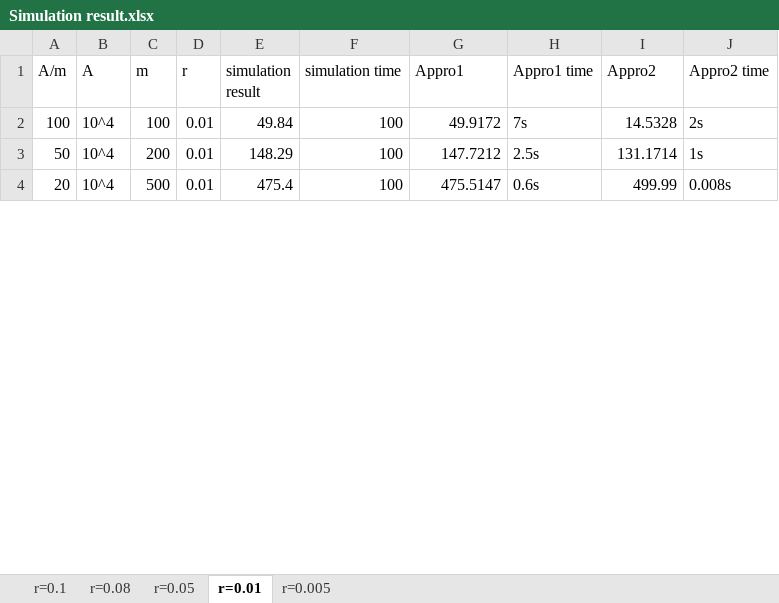
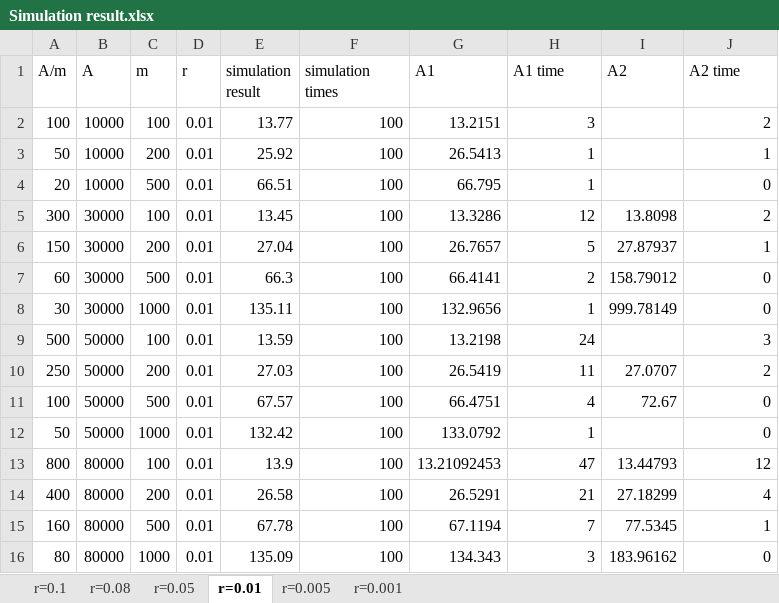
Before and after one commit to tzyRachel/K-anonymity-Expectation, an Excel workbook: Simulation result.xlsx, sheet r=0.01, drawn as a sheet; only a part is shown; values as stored, in another font and other column widths than the file's, no cell formats; the diff covers the shown part only; the diff names each change by its address in the sheet, - before the commit and + after, or states it on an @@ line.

Commit message:
Modified README file and some modification on approximation

```diff
--- a/Simulation result.xlsx (sheet r=0.01)
+++ b/Simulation result.xlsx (sheet r=0.01)
+sheet tab: r=0.001
-F1: simulation time
+F1: simulation times
-G1: Appro1
+G1: A1
-H1: Appro1 time
+H1: A1 time
-I1: Appro2
+I1: A2
-J1: Appro2 time
+J1: A2 time
-B2:B4 (A): 10^4
+B2:B4 (A): 10000
-E2 (simulation result): 49.84
+E2 (simulation result): 13.77
-G2 (A1): 49.9172
+G2 (A1): 13.2151
-H2 (A1 time): 7s
+H2 (A1 time): 3
-I2 (A2): 14.5328
+I2 (A2): (empty)
-J2 (A2 time): 2s
+J2 (A2 time): 2
-E3 (simulation result): 148.29
+E3 (simulation result): 25.92
-G3 (A1): 147.7212
+G3 (A1): 26.5413
-H3 (A1 time): 2.5s
+H3 (A1 time): 1
-I3 (A2): 131.1714
+I3 (A2): (empty)
-J3 (A2 time): 1s
+J3 (A2 time): 1
-E4 (simulation result): 475.4
+E4 (simulation result): 66.51
-G4 (A1): 475.5147
+G4 (A1): 66.795
-H4 (A1 time): 0.6s
+H4 (A1 time): 1
-I4 (A2): 499.99
+I4 (A2): (empty)
-J4 (A2 time): 0.008s
+J4 (A2 time): 0
+row 5: 300 | 30000 | 100 | 0.01 | 13.45 | 100 | 13.3286 | 12 | 13.8098 | 2
+row 6: 150 | 30000 | 200 | 0.01 | 27.04 | 100 | 26.7657 | 5 | 27.87937 | 1
+row 7: 60 | 30000 | 500 | 0.01 | 66.3 | 100 | 66.4141 | 2 | 158.79012 | 0
+row 8: 30 | 30000 | 1000 | 0.01 | 135.11 | 100 | 132.9656 | 1 | 999.78149 | 0
+row 9: 500 | 50000 | 100 | 0.01 | 13.59 | 100 | 13.2198 | 24 |  | 3
+row 10: 250 | 50000 | 200 | 0.01 | 27.03 | 100 | 26.5419 | 11 | 27.0707 | 2
+row 11: 100 | 50000 | 500 | 0.01 | 67.57 | 100 | 66.4751 | 4 | 72.67 | 0
+row 12: 50 | 50000 | 1000 | 0.01 | 132.42 | 100 | 133.0792 | 1 |  | 0
+row 13: 800 | 80000 | 100 | 0.01 | 13.9 | 100 | 13.21092453 | 47 | 13.44793 | 12
+row 14: 400 | 80000 | 200 | 0.01 | 26.58 | 100 | 26.5291 | 21 | 27.18299 | 4
+row 15: 160 | 80000 | 500 | 0.01 | 67.78 | 100 | 67.1194 | 7 | 77.5345 | 1
+row 16: 80 | 80000 | 1000 | 0.01 | 135.09 | 100 | 134.343 | 3 | 183.96162 | 0
```
Also changed, not shown: 13 added rows and 119 edited cells elsewhere in this sheet, sheet r=0.005, sheet r=0.08, sheet r=0.05, sheet r=0.1, cell formats, formulas that keep their value, 4 other files.
